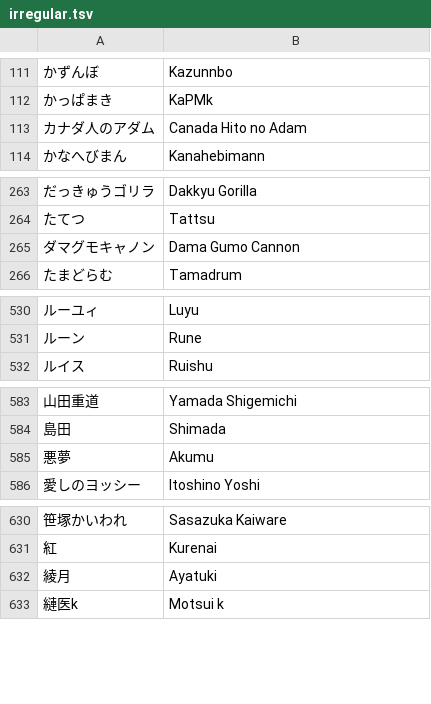
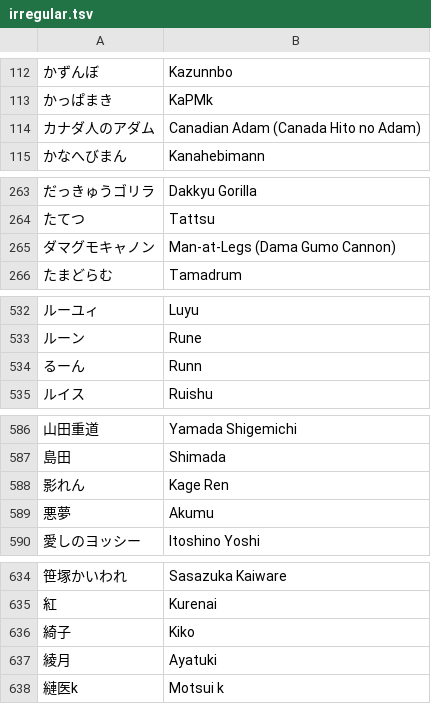
Before and after one commit to kenniky/smashgg-japanese-romanizer, a TSV file: irregular.tsv, drawn as a sheet; only a part is shown, gaps mark what is left out; addresses are those after the commit; the diff covers the shown part only; the diff names each change by its address in the sheet, - before the commit and + after, or states it on an @@ line.

```diff
--- a/irregular.tsv
+++ b/irregular.tsv
-B114: Canada Hito no Adam
+B114: Canadian Adam (Canada Hito no Adam)
-B265: Dama Gumo Cannon
+B265: Man-at-Legs (Dama Gumo Cannon)
+row 534: るーん | Runn
+row 588: 影れん | Kage Ren
+row 636: 綺子 | Kiko
```
Also changed, not shown: 5 added rows, 1 removed row and 1 edited cell elsewhere in this file.
